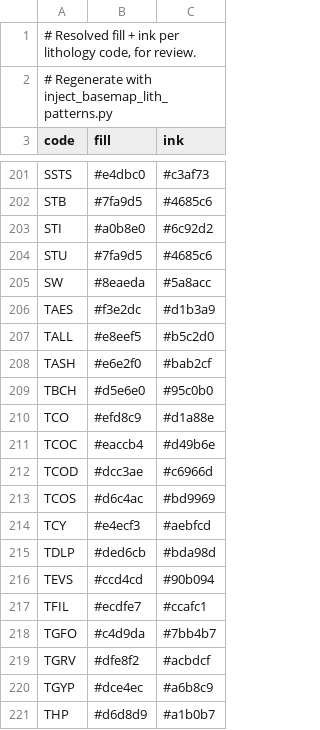
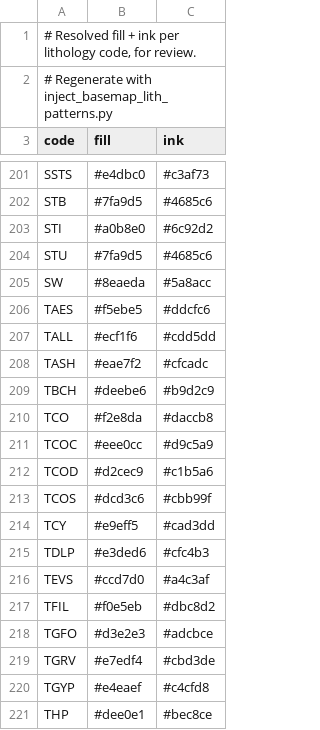
Before and after one commit to LinearGeoscience/LinearGeoscienceMappingTools, a TSV file: Template/patterns/lith_fills.tsv, drawn as a sheet; only a part is shown, gaps mark what is left out; the diff covers the shown part only.

```diff
--- a/Template/patterns/lith_fills.tsv
+++ b/Template/patterns/lith_fills.tsv
@@ -205,17 +205,17 @@ STU	#7fa9d5	#4685c6
 SW	#8eaeda	#5a8acc
-TAES	#f3e2dc	#d1b3a9
-TALL	#e8eef5	#b5c2d0
-TASH	#e6e2f0	#bab2cf
-TBCH	#d5e6e0	#95c0b0
-TCO	#efd8c9	#d1a88e
-TCOC	#eaccb4	#d49b6e
-TCOD	#dcc3ae	#c6966d
-TCOS	#d6c4ac	#bd9969
-TCY	#e4ecf3	#aebfcd
-TDLP	#ded6cb	#bda98d
-TEVS	#ccd4cd	#90b094
-TFIL	#ecdfe7	#ccafc1
-TGFO	#c4d9da	#7bb4b7
-TGRV	#dfe8f2	#acbdcf
-TGYP	#dce4ec	#a6b8c9
-THP	#d6d8d9	#a1b0b7
+TAES	#f5ebe5	#ddcfc6
+TALL	#ecf1f6	#cdd5dd
+TASH	#eae7f2	#cfcadc
+TBCH	#deebe6	#b9d2c9
+TCO	#f2e8da	#daccb8
+TCOC	#eee0cc	#d9c5a9
+TCOD	#d2cec9	#c1b5a6
+TCOS	#dcd3c6	#cbb99f
+TCY	#e9eff5	#cad3dd
+TDLP	#e3ded6	#cfc4b3
+TEVS	#ccd7d0	#a4c3af
+TFIL	#f0e5eb	#dbc8d2
+TGFO	#d3e2e3	#adcbce
+TGRV	#e7edf4	#cbd3de
+TGYP	#e4eaef	#c4cfd8
+THP	#dee0e1	#bec8ce
```
Also changed, not shown: 35 edited cells elsewhere in this file, 9 other files.
